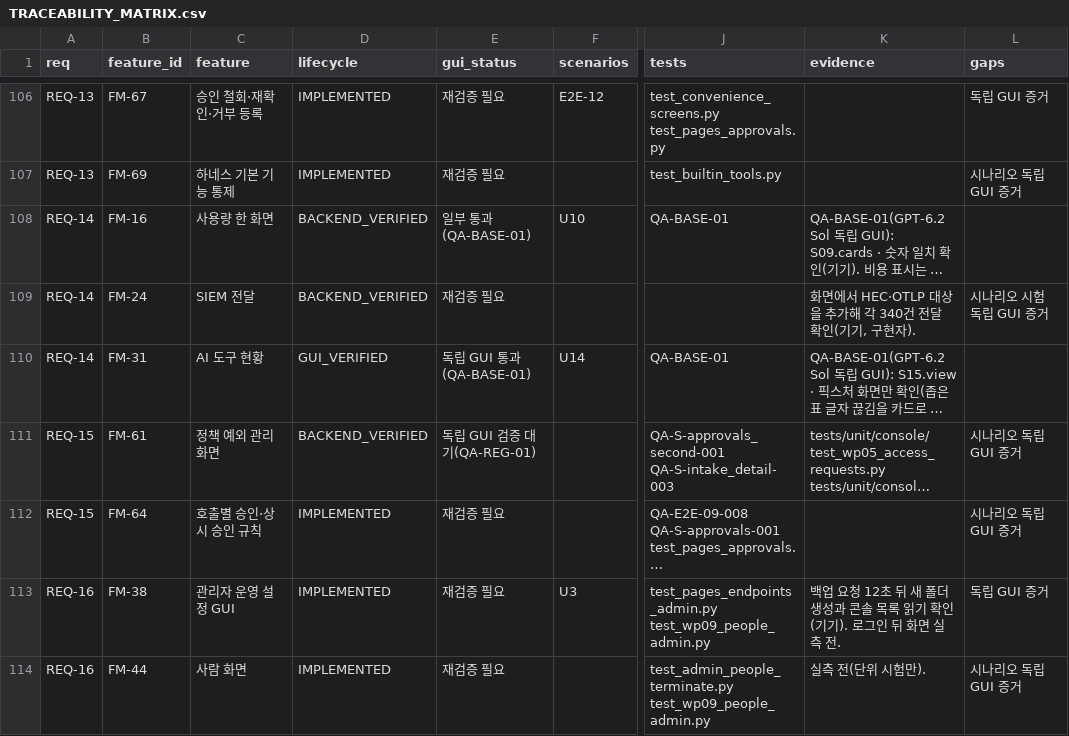
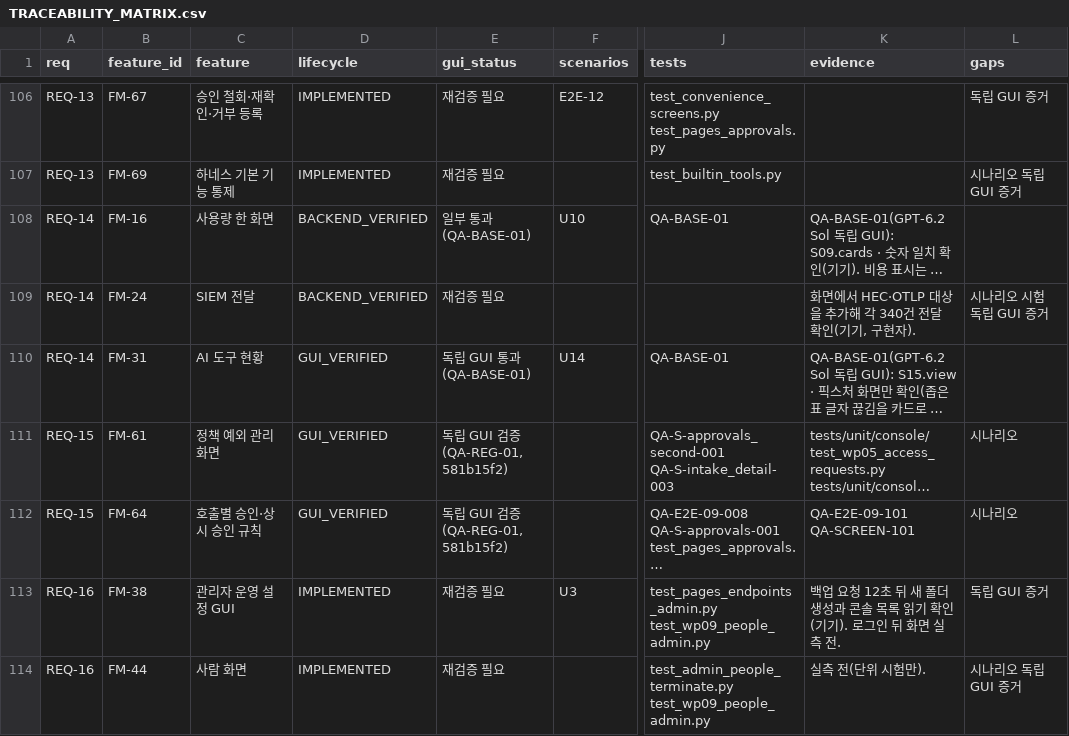
Before and after one commit to Team-AGI/mint-litellm, a CSV file: docs/product/TRACEABILITY_MATRIX.csv, drawn as a sheet; only a part is shown, gaps mark what is left out; long unchanged cells end in …; the diff covers the shown part only; the diff names each change by its address in the sheet, - before the commit and + after, or states it on an @@ line.

```diff
--- a/docs/product/TRACEABILITY_MATRIX.csv
+++ b/docs/product/TRACEABILITY_MATRIX.csv
-D111 (lifecycle): BACKEND_VERIFIED
+D111 (lifecycle): GUI_VERIFIED
-E111 (gui_status): 독립 GUI 검증 대기(QA-REG-01)
+E111 (gui_status): 독립 GUI 검증(QA-REG-01, 581b15f2)
-L111:L112 (gaps): 시나리오 독립 GUI 증거
+L111:L112 (gaps): 시나리오
-D112 (lifecycle): IMPLEMENTED
+D112 (lifecycle): GUI_VERIFIED
-E112 (gui_status): 재검증 필요
+E112 (gui_status): 독립 GUI 검증(QA-REG-01, 581b15f2)
-K112 (evidence): (empty)
+K112 (evidence): QA-E2E-09-101 QA-SCREEN-101
```
Also changed, not shown: 34 edited cells elsewhere in this file, docs/product/FEATURE_REGISTER.csv, 1 other file.
